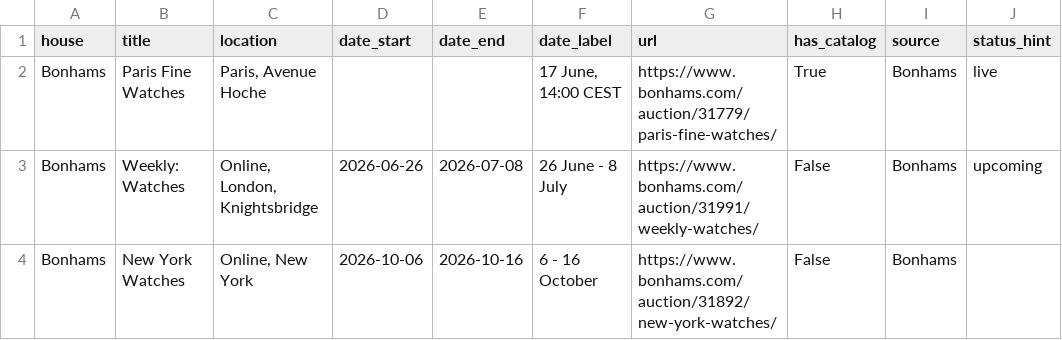
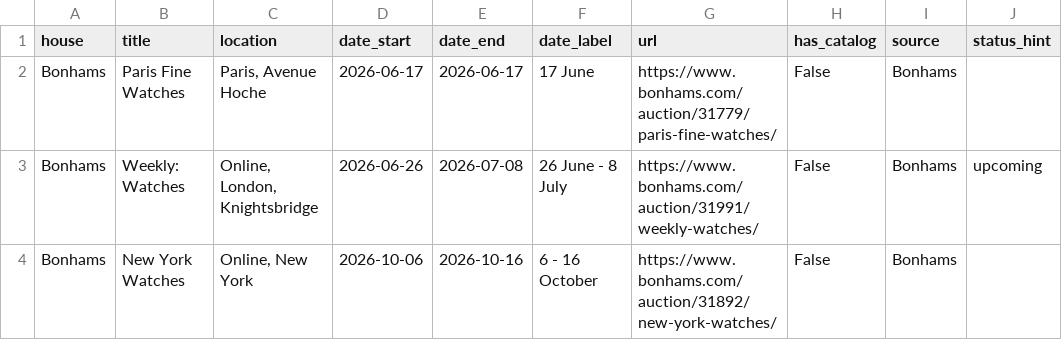
Before and after one commit to markatmutter-cloud/Dial, a CSV file: data/bonhams_auctions.csv, drawn as a sheet.

Commit message:
Bonhams refresh (lots + calendar) 2026-06-17 12:00 UTC

```diff
--- a/data/bonhams_auctions.csv
+++ b/data/bonhams_auctions.csv
@@ -1,3 +1,3 @@
 house,title,location,date_start,date_end,date_label,url,has_catalog,source,status_hint
-Bonhams,Paris Fine Watches,"Paris, Avenue Hoche",,,"17 June, 14:00 CEST",https://www.bonhams.com/auction/31779/paris-fine-watches/,True,Bonhams,live
+Bonhams,Paris Fine Watches,"Paris, Avenue Hoche",2026-06-17,2026-06-17,17 June,https://www.bonhams.com/auction/31779/paris-fine-watches/,False,Bonhams,
 Bonhams,Weekly: Watches,"Online, London, Knightsbridge",2026-06-26,2026-07-08,26 June - 8 July,https://www.bonhams.com/auction/31991/weekly-watches/,False,Bonhams,upcoming
```
